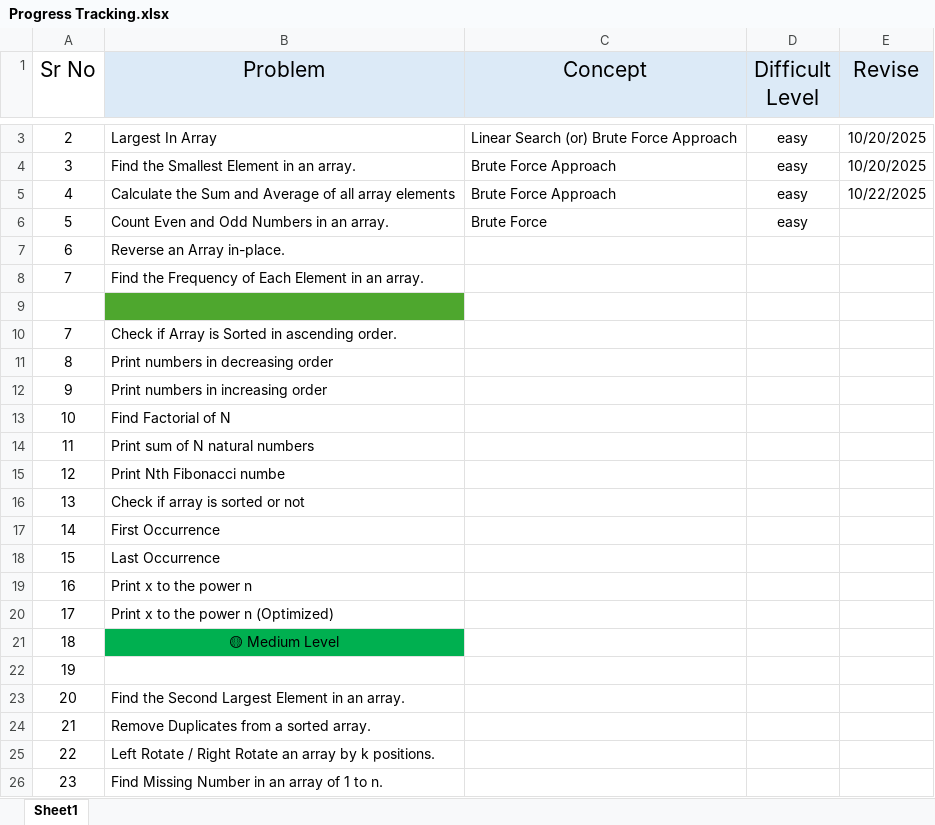
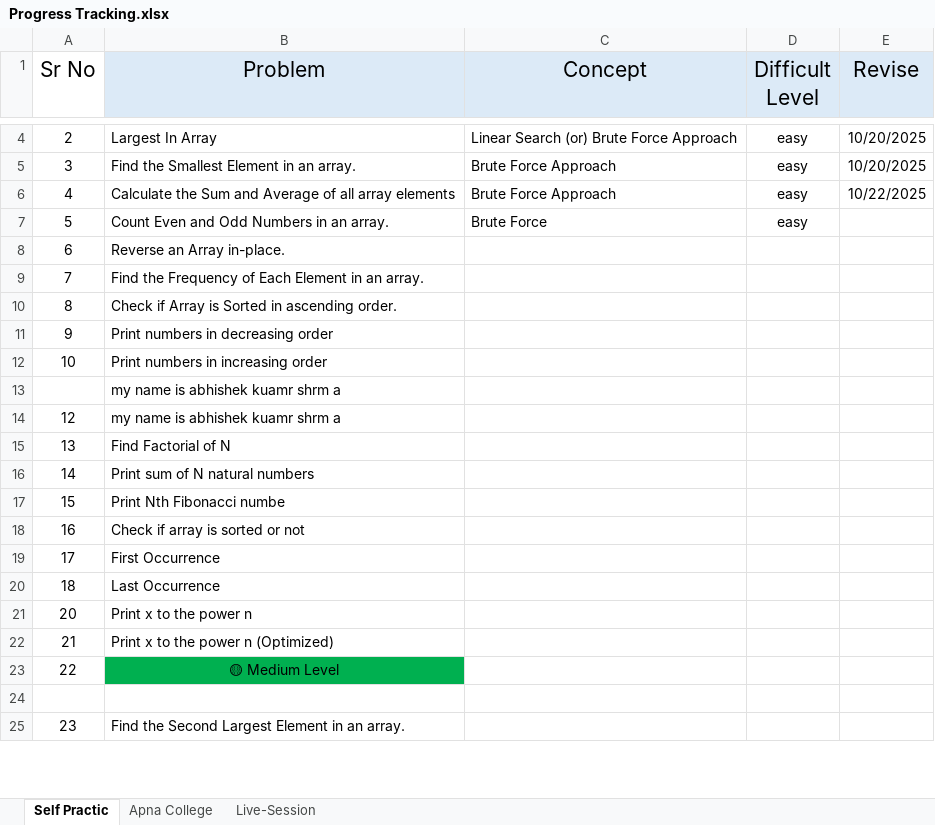
Before and after one commit to abhishek8414/DSA-JAVA, an Excel workbook: Progress Tracking.xlsx, sheet Self Practic, drawn as a sheet; only a part is shown, gaps mark what is left out; values as stored, in another font and other column widths than the file's, no borders; removed rows and columns are numbered as before the commit, all else as after; the diff covers the shown part only; the diff names each change by its address in the sheet, - before the commit and + after, or states it on an @@ line.

```diff
--- a/Progress Tracking.xlsx (sheet Self Practic)
+++ b/Progress Tracking.xlsx (sheet Self Practic)
-sheet tab: Sheet1
+sheet tab: Self Practic
+sheet tab: Apna College
+sheet tab: Live-Session
+row 10: 8 | Check if Array is Sorted in ascending order.
+row 11: 9 | Print numbers in decreasing order
+row 12: 10 | Print numbers in increasing order
+row 13:  | my name is abhishek kuamr shrm a
+row 14: 12 | my name is abhishek kuamr shrm a
+row 15: 13 | Find Factorial of N
+row 16: 14 | Print sum of N natural numbers
+row 17: 15 | Print Nth Fibonacci numbe
+row 18: 16 | Check if array is sorted or not
+row 19: 17 | First Occurrence
+row 20: 18 | Last Occurrence
+row 21: 20 | Print x to the power n
+row 22: 21 | Print x to the power n (Optimized)
+row 23: 22 | 🟡 Medium Level
-B24 fill: #4EA72E
+B24 fill: none
-row 10: 7 | Check if Array is Sorted in ascending order.
-row 11: 8 | Print numbers in decreasing order
-row 12: 9 | Print numbers in increasing order
-row 13: 10 | Find Factorial of N
-row 14: 11 | Print sum of N natural numbers
-row 15: 12 | Print Nth Fibonacci numbe
-row 16: 13 | Check if array is sorted or not
-row 17: 14 | First Occurrence
-row 18: 15 | Last Occurrence
-row 19: 16 | Print x to the power n
-row 20: 17 | Print x to the power n (Optimized)
-row 21: 18 | 🟡 Medium Level
-row 22: 19
-row 23: 20 | Find the Second Largest Element in an array.
-row 24: 21 | Remove Duplicates from a sorted array.
-row 25: 22 | Left Rotate / Right Rotate an array by k positions.
-B25 (Problem): Find Missing Number in an array of 1 to n.
+B25 (Problem): Find the Second Largest Element in an array.
```
Also changed, not shown: 3 added rows, 19 edited cells and cell formats elsewhere in this sheet, formulas that keep their value, 6 other files.
